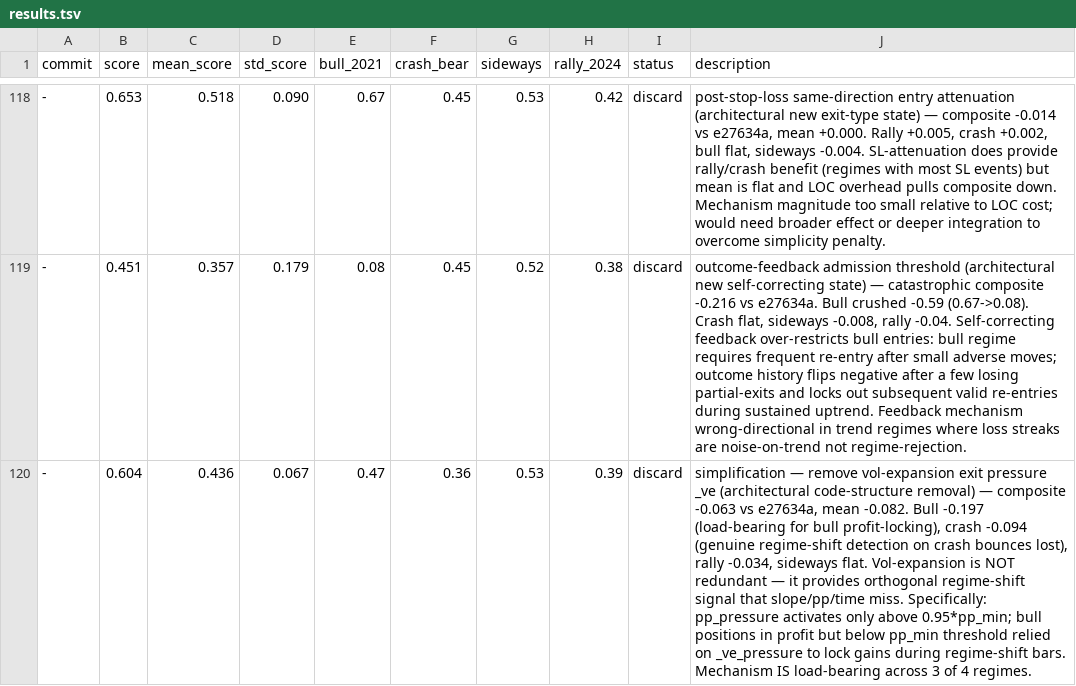
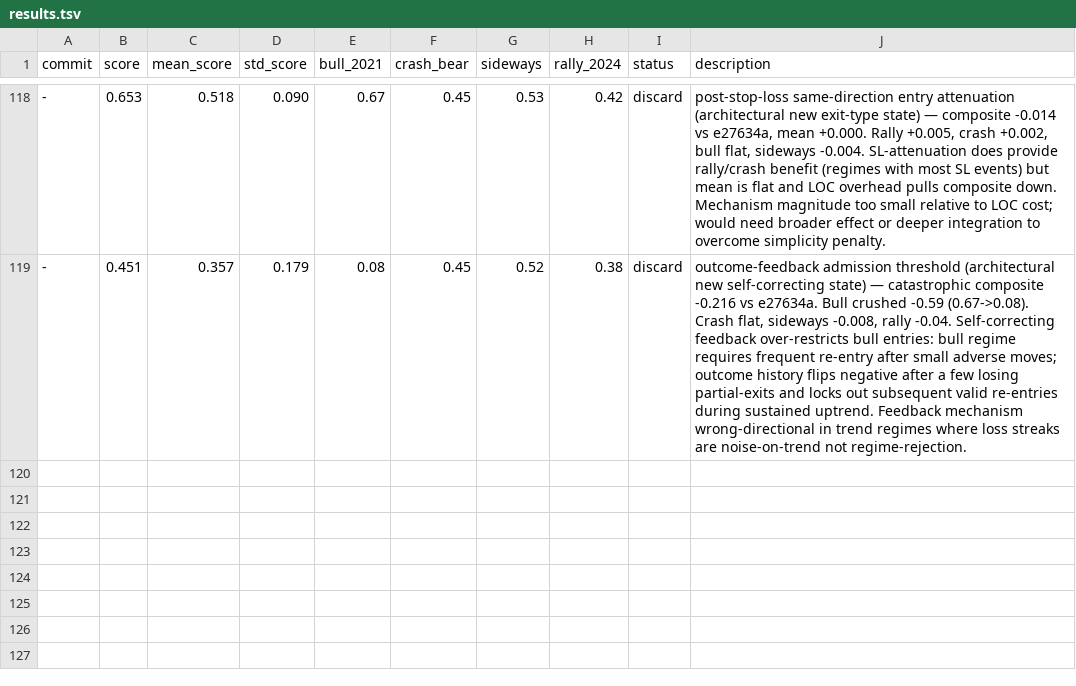
Before and after one commit to dragonkid/auto-researchtrading, a TSV file: results.tsv, drawn as a sheet; only a part is shown, gaps mark what is left out; the diff names each change by its address in the sheet, - before the commit and + after, or states it on an @@ line.

```diff
--- a/results.tsv
+++ b/results.tsv
-row 120: - | 0.604 | 0.436 | 0.067 | 0.47 | 0.36 | 0.53 | 0.39 | discard | simplification — remove vol-expansion exit pressure _ve (architectural code-structure removal) — composite -0.063 vs e27634a, mean -0.082. Bull -0.197 (load-bearing for bull profit-locking), crash -0.094 (genuine regime-shift detection on crash bounces lost), rally -0.034, sideways flat. Vol-expansion is NOT redundant — it provides orthogonal regime-shift signal that slope/pp/time miss. Specifically: pp_pressure activates only above 0.95*pp_min; bull positions in profit but below pp_min threshold relied on _ve_pressure to lock gains during regime-shift bars. Mechanism IS load-bearing across 3 of 4 regimes.
```
Also changed, not shown: 1 other file.
